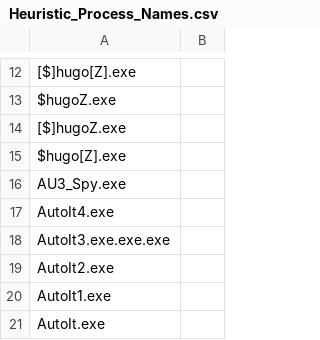
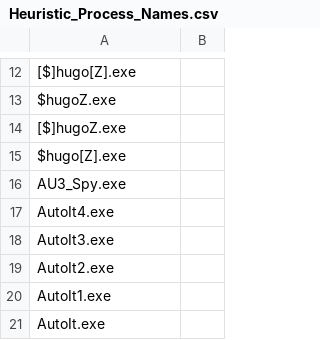
Before and after one commit to 4ND3R50N/Protega, a CSV file: docs/client/Heuristic_Process_Names.csv, drawn as a sheet; only a part is shown, gaps mark what is left out.

Commit message:
Updated heuristic data

```diff
--- a/docs/client/Heuristic_Process_Names.csv
+++ b/docs/client/Heuristic_Process_Names.csv
@@ -17,3 +17,3 @@ AU3_Spy.exe;
 AutoIt4.exe;
-AutoIt3.exe.exe.exe;
+AutoIt3.exe;
 AutoIt2.exe;
```
Also changed, not shown: 2 other files.
